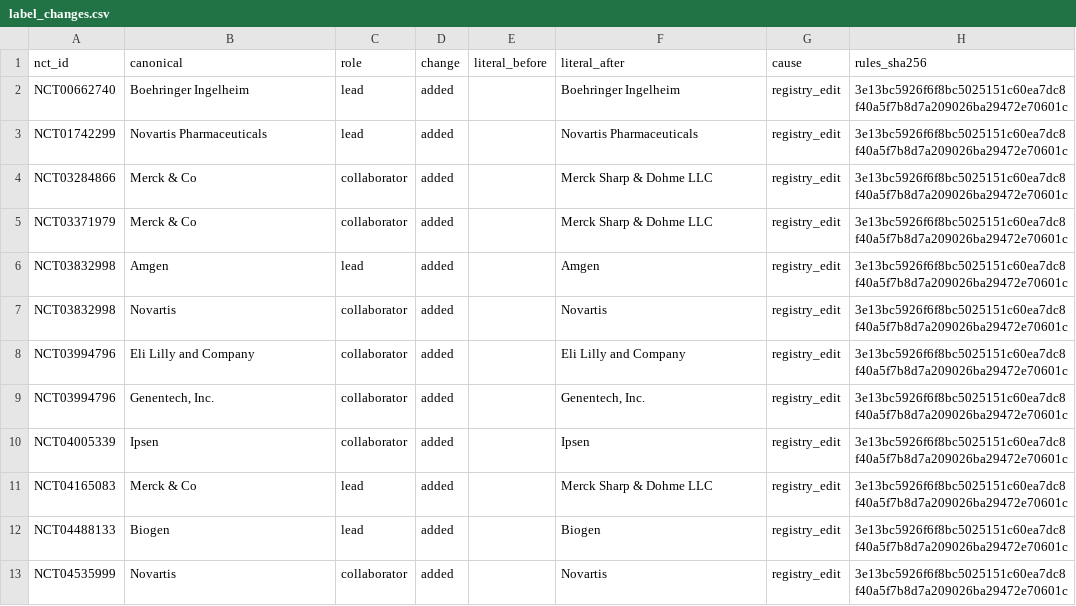
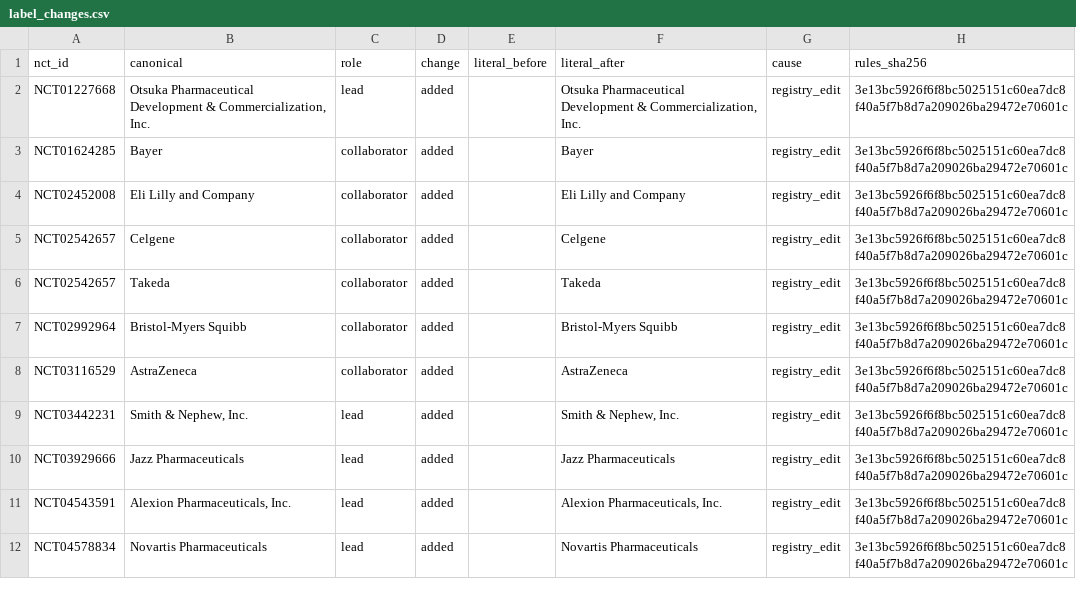
Before and after one commit to michaeldgreenphd/clinical-trial-populations, a CSV file: data/sponsors/audit/label_changes.csv, drawn as a sheet; only a part is shown; the diff covers the shown part only.

```diff
--- a/data/sponsors/audit/label_changes.csv
+++ b/data/sponsors/audit/label_changes.csv
@@ -1,13 +1,12 @@
 nct_id,canonical,role,change,literal_before,literal_after,cause,rules_sha256
-NCT00662740,Boehringer Ingelheim,lead,added,,Boehringer Ingelheim,registry_edit,3e13bc5926f6f8bc5025151c60ea7dc8f40a5f7b8d7a209026ba29472e70601c
-NCT01742299,Novartis Pharmaceuticals,lead,added,,Novartis Pharmaceuticals,registry_edit,3e13bc5926f6f8bc5025151c60ea7dc8f40a5f7b8d7a209026ba29472e70601c
-NCT03284866,Merck & Co,collaborator,added,,Merck Sharp & Dohme LLC,registry_edit,3e13bc5926f6f8bc5025151c60ea7dc8f40a5f7b8d7a209026ba29472e70601c
-NCT03371979,Merck & Co,collaborator,added,,Merck Sharp & Dohme LLC,registry_edit,3e13bc5926f6f8bc5025151c60ea7dc8f40a5f7b8d7a209026ba29472e70601c
-NCT03832998,Amgen,lead,added,,Amgen,registry_edit,3e13bc5926f6f8bc5025151c60ea7dc8f40a5f7b8d7a209026ba29472e70601c
-NCT03832998,Novartis,collaborator,added,,Novartis,registry_edit,3e13bc5926f6f8bc5025151c60ea7dc8f40a5f7b8d7a209026ba29472e70601c
-NCT03994796,Eli Lilly and Company,collaborator,added,,Eli Lilly and Company,registry_edit,3e13bc5926f6f8bc5025151c60ea7dc8f40a5f7b8d7a209026ba29472e70601c
-NCT03994796,"Genentech, Inc.",collaborator,added,,"Genentech, Inc.",registry_edit,3e13bc5926f6f8bc5025151c60ea7dc8f40a5f7b8d7a209026ba29472e70601c
-NCT04005339,Ipsen,collaborator,added,,Ipsen,registry_edit,3e13bc5926f6f8bc5025151c60ea7dc8f40a5f7b8d7a209026ba29472e70601c
-NCT04165083,Merck & Co,lead,added,,Merck Sharp & Dohme LLC,registry_edit,3e13bc5926f6f8bc5025151c60ea7dc8f40a5f7b8d7a209026ba29472e70601c
-NCT04488133,Biogen,lead,added,,Biogen,registry_edit,3e13bc5926f6f8bc5025151c60ea7dc8f40a5f7b8d7a209026ba29472e70601c
-NCT04535999,Novartis,collaborator,added,,Novartis,registry_edit,3e13bc5926f6f8bc5025151c60ea7dc8f40a5f7b8d7a209026ba29472e70601c
+NCT01227668,"Otsuka Pharmaceutical Development & Commercialization, Inc.",lead,added,,"Otsuka Pharmaceutical Development & Commercialization, Inc.",registry_edit,3e13bc5926f6f8bc5025151c60ea7dc8f40a5f7b8d7a209026ba29472e70601c
+NCT01624285,Bayer,collaborator,added,,Bayer,registry_edit,3e13bc5926f6f8bc5025151c60ea7dc8f40a5f7b8d7a209026ba29472e70601c
+NCT02452008,Eli Lilly and Company,collaborator,added,,Eli Lilly and Company,registry_edit,3e13bc5926f6f8bc5025151c60ea7dc8f40a5f7b8d7a209026ba29472e70601c
+NCT02542657,Celgene,collaborator,added,,Celgene,registry_edit,3e13bc5926f6f8bc5025151c60ea7dc8f40a5f7b8d7a209026ba29472e70601c
+NCT02542657,Takeda,collaborator,added,,Takeda,registry_edit,3e13bc5926f6f8bc5025151c60ea7dc8f40a5f7b8d7a209026ba29472e70601c
+NCT02992964,Bristol-Myers Squibb,collaborator,added,,Bristol-Myers Squibb,registry_edit,3e13bc5926f6f8bc5025151c60ea7dc8f40a5f7b8d7a209026ba29472e70601c
+NCT03116529,AstraZeneca,collaborator,added,,AstraZeneca,registry_edit,3e13bc5926f6f8bc5025151c60ea7dc8f40a5f7b8d7a209026ba29472e70601c
+NCT03442231,"Smith & Nephew, Inc.",lead,added,,"Smith & Nephew, Inc.",registry_edit,3e13bc5926f6f8bc5025151c60ea7dc8f40a5f7b8d7a209026ba29472e70601c
+NCT03929666,Jazz Pharmaceuticals,lead,added,,Jazz Pharmaceuticals,registry_edit,3e13bc5926f6f8bc5025151c60ea7dc8f40a5f7b8d7a209026ba29472e70601c
+NCT04543591,"Alexion Pharmaceuticals, Inc.",lead,added,,"Alexion Pharmaceuticals, Inc.",registry_edit,3e13bc5926f6f8bc5025151c60ea7dc8f40a5f7b8d7a209026ba29472e70601c
+NCT04578834,Novartis Pharmaceuticals,lead,added,,Novartis Pharmaceuticals,registry_edit,3e13bc5926f6f8bc5025151c60ea7dc8f40a5f7b8d7a209026ba29472e70601c
```
Also changed, not shown: 7 added rows, 1 removed row and 39 edited cells elsewhere in this file, data/sponsors/audit/inbox_new_unmatched.csv, 5 other files.
